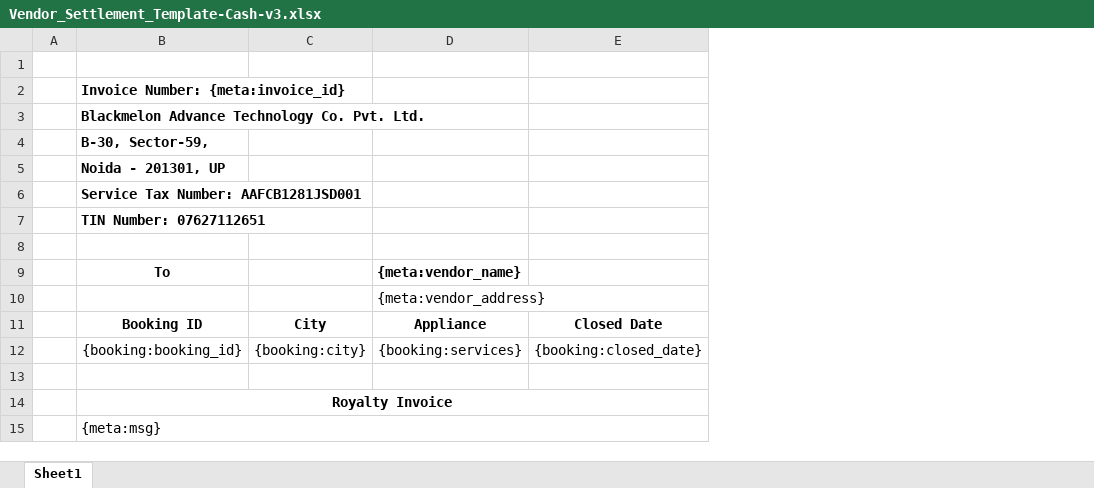
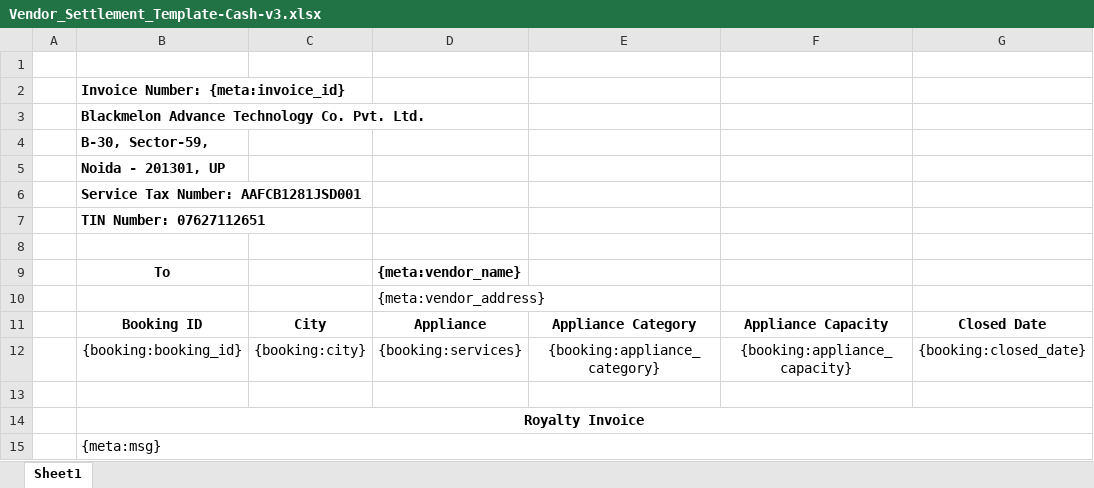
Before and after one commit to 247around-DeepakSharma/Deepak, an Excel workbook: application/controllers/excel-templates/Vendor_Settlement_Template-Cash-v3.xlsx, sheet Sheet1, drawn as a sheet; only a part is shown; values as stored, in another font and other column widths than the file's, no borders; charts and pictures not drawn; the diff names each change by its address in the sheet, - before the commit and + after, or states it on an @@ line.

Commit message:
Sending appliance category and capacity in vendor invoices minor bug fix: All invoice type not working other minor changes

```diff
--- a/application/controllers/excel-templates/Vendor_Settlement_Template-Cash-v3.xlsx (sheet Sheet1)
+++ b/application/controllers/excel-templates/Vendor_Settlement_Template-Cash-v3.xlsx (sheet Sheet1)
+column E, rows 11-12: Appliance Category | {booking:appliance_category}
+column F, rows 11-12: Appliance Capacity | {booking:appliance_capacity}
```
Also changed, not shown: charts or pictures, application/controllers/excel-templates/Vendor_Settlement_Template-FoC-v4.xlsx, 3 other files.
